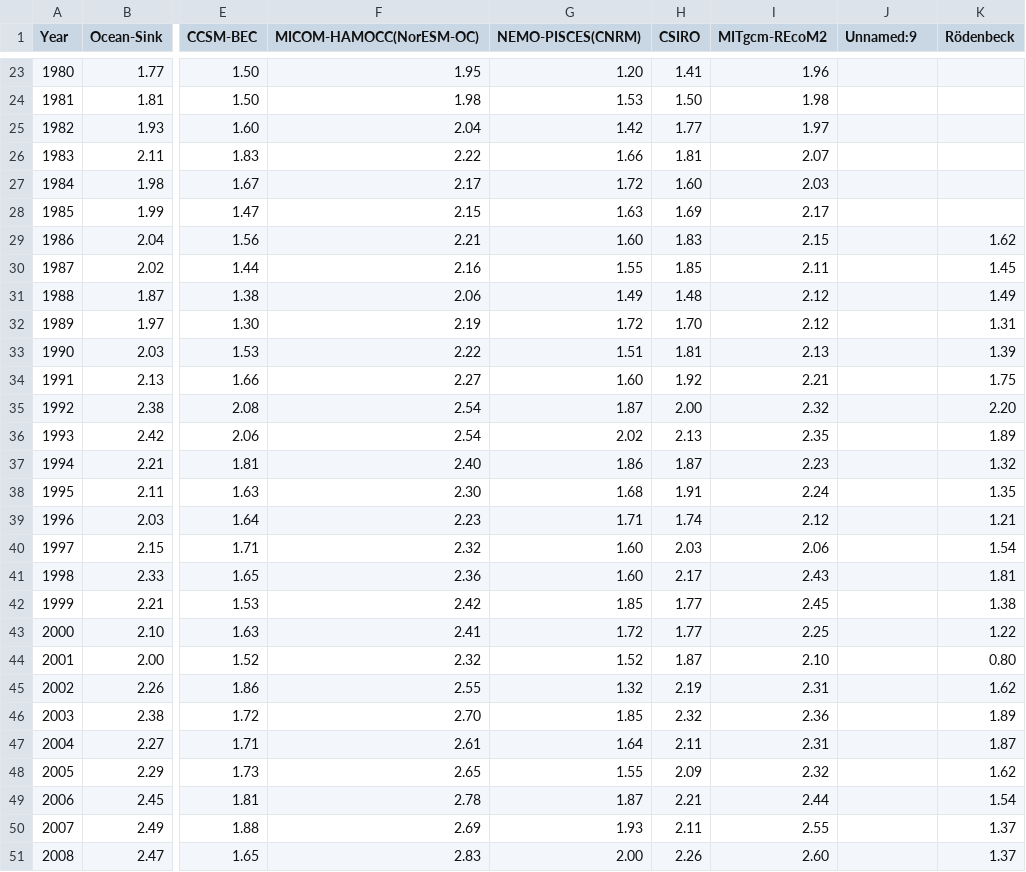
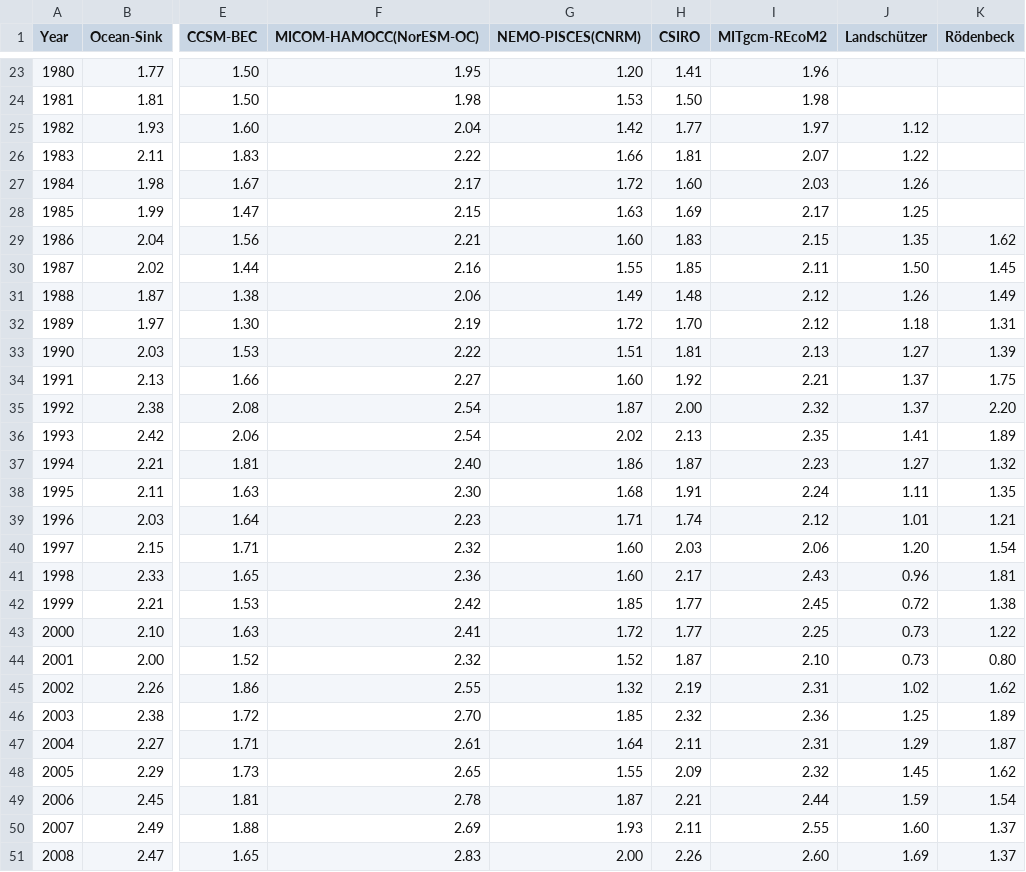
Before and after one commit to openclimatedata/global-carbon-budget, a CSV file: data/ocean-sink.csv, drawn as a sheet; only a part is shown, gaps mark what is left out; the diff covers the shown part only; the diff names each change by its address in the sheet, - before the commit and + after, or states it on an @@ line.

Commit message:
Fix issue with Ocean Sink parsing

```diff
--- a/data/ocean-sink.csv
+++ b/data/ocean-sink.csv
-J1: Unnamed:9
+J1: Landschützer
-J25 (Landschützer): (empty)
+J25 (Landschützer): 1.12
-J26 (Landschützer): (empty)
+J26 (Landschützer): 1.22
-J27 (Landschützer): (empty)
+J27 (Landschützer): 1.26
-J28 (Landschützer): (empty)
+J28 (Landschützer): 1.25
-J29 (Landschützer): (empty)
+J29 (Landschützer): 1.35
-J30 (Landschützer): (empty)
+J30 (Landschützer): 1.50
-J31 (Landschützer): (empty)
+J31 (Landschützer): 1.26
-J32 (Landschützer): (empty)
+J32 (Landschützer): 1.18
-J33 (Landschützer): (empty)
+J33 (Landschützer): 1.27
-J34:J35 (Landschützer): (empty)
+J34:J35 (Landschützer): 1.37
-J36 (Landschützer): (empty)
+J36 (Landschützer): 1.41
-J37 (Landschützer): (empty)
+J37 (Landschützer): 1.27
-J38 (Landschützer): (empty)
+J38 (Landschützer): 1.11
-J39 (Landschützer): (empty)
+J39 (Landschützer): 1.01
-J40 (Landschützer): (empty)
+J40 (Landschützer): 1.20
-J41 (Landschützer): (empty)
+J41 (Landschützer): 0.96
-J42 (Landschützer): (empty)
+J42 (Landschützer): 0.72
-J43:J44 (Landschützer): (empty)
+J43:J44 (Landschützer): 0.73
-J45 (Landschützer): (empty)
+J45 (Landschützer): 1.02
-J46 (Landschützer): (empty)
+J46 (Landschützer): 1.25
-J47 (Landschützer): (empty)
+J47 (Landschützer): 1.29
-J48 (Landschützer): (empty)
+J48 (Landschützer): 1.45
-J49 (Landschützer): (empty)
+J49 (Landschützer): 1.59
-J50 (Landschützer): (empty)
+J50 (Landschützer): 1.60
-J51 (Landschützer): (empty)
+J51 (Landschützer): 1.69
```
Also changed, not shown: 7 edited cells elsewhere in this file, 2 other files.
